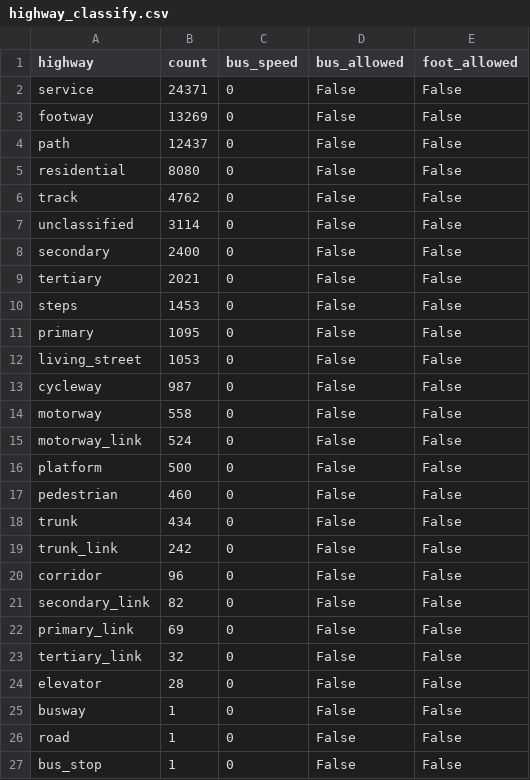
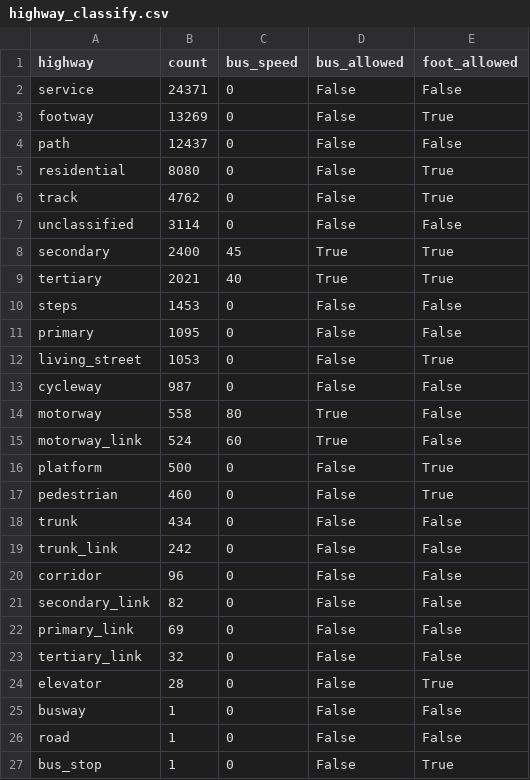
Before and after one commit to zvbn-code/osm-network-analyst, a CSV file: highway_classify.csv, drawn as a sheet.

```diff
--- a/highway_classify.csv
+++ b/highway_classify.csv
@@ -2,17 +2,17 @@ highway,count,bus_speed,bus_allowed,foot_allowed
 service,24371,0,False,False
-footway,13269,0,False,False
+footway,13269,0,False,True
 path,12437,0,False,False
-residential,8080,0,False,False
-track,4762,0,False,False
+residential,8080,0,False,True
+track,4762,0,False,True
 unclassified,3114,0,False,False
-secondary,2400,0,False,False
-tertiary,2021,0,False,False
+secondary,2400,45,True,True
+tertiary,2021,40,True,True
 steps,1453,0,False,False
 primary,1095,0,False,False
-living_street,1053,0,False,False
+living_street,1053,0,False,True
 cycleway,987,0,False,False
-motorway,558,0,False,False
-motorway_link,524,0,False,False
-platform,500,0,False,False
-pedestrian,460,0,False,False
+motorway,558,80,True,False
+motorway_link,524,60,True,False
+platform,500,0,False,True
+pedestrian,460,0,False,True
 trunk,434,0,False,False
@@ -23,5 +23,5 @@ primary_link,69,0,False,False
 tertiary_link,32,0,False,False
-elevator,28,0,False,False
+elevator,28,0,False,True
 busway,1,0,False,False
 road,1,0,False,False
-bus_stop,1,0,False,False
+bus_stop,1,0,False,True
```
Also changed, not shown: highway_classify_raw.csv, 2 other files.
